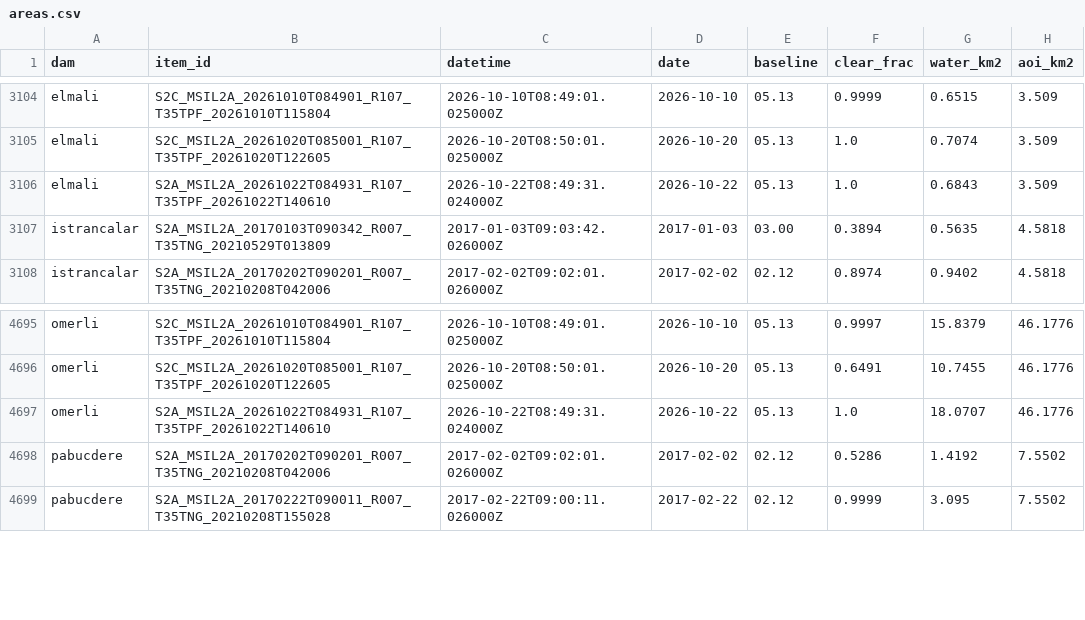
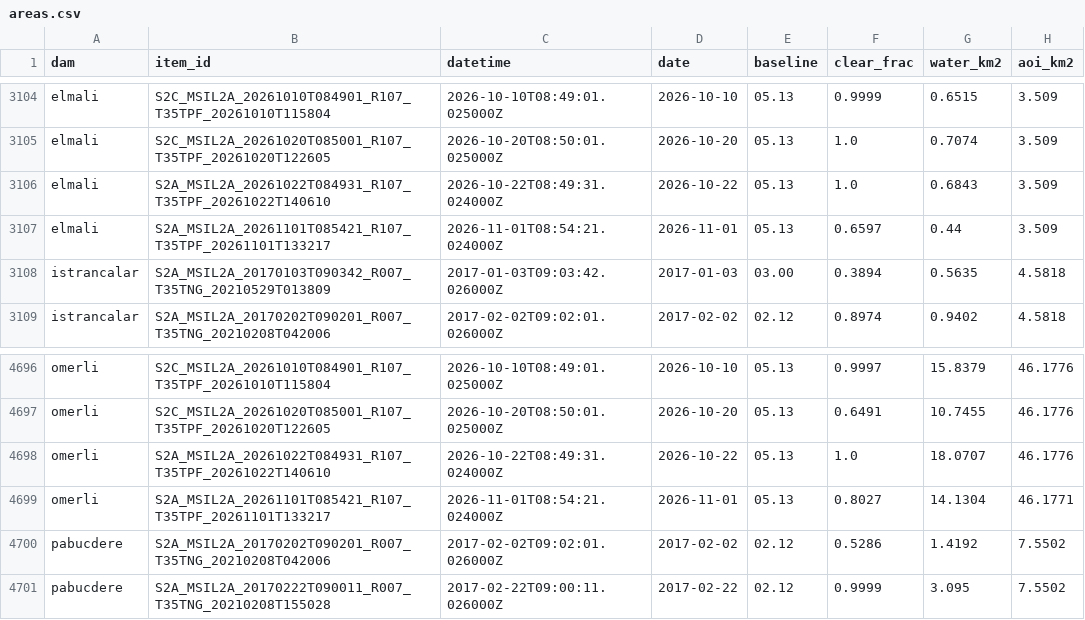
Before and after one commit to Esquetta/baraj-aynasi, a CSV file: results/areas.csv, drawn as a sheet; only a part is shown, gaps mark what is left out; the diff names each change by its address in the sheet, - before the commit and + after, or states it on an @@ line.

```diff
--- a/results/areas.csv
+++ b/results/areas.csv
+row 3107: elmali | S2A_MSIL2A_20261101T085421_R107_T35TPF_20261101T133217 | 2026-11-01T08:54:21.024000Z | 2026-11-01 | 05.13 | 0.6597 | 0.44 | 3.509
+row 4699: omerli | S2A_MSIL2A_20261101T085421_R107_T35TPF_20261101T133217 | 2026-11-01T08:54:21.024000Z | 2026-11-01 | 05.13 | 0.8027 | 14.1304 | 46.1771
```
